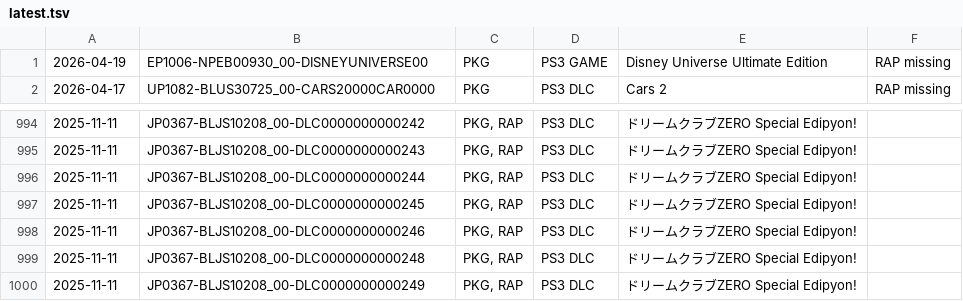
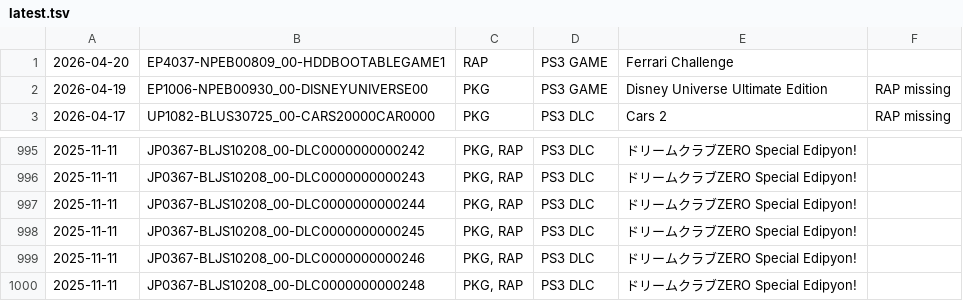
Before and after one commit to 1jtp8sobiu/psn-chihiro, a TSV file: latest.tsv, drawn as a sheet; only a part is shown, gaps mark what is left out; removed rows and columns are numbered as before the commit, all else as after; the diff names each change by its address in the sheet, - before the commit and + after, or states it on an @@ line.

```diff
--- a/latest.tsv
+++ b/latest.tsv
+row 1: 2026-04-20 | EP4037-NPEB00809_00-HDDBOOTABLEGAME1 | RAP | PS3 GAME | Ferrari Challenge
-row 1000: 2025-11-11 | JP0367-BLJS10208_00-DLC0000000000249 | PKG, RAP | PS3 DLC | ドリームクラブZERO Special Edipyon!
```
Also changed, not shown: 2 other files.
